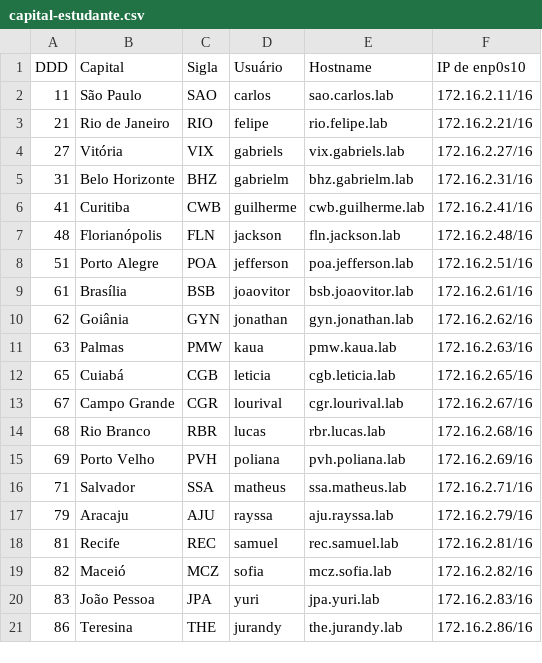
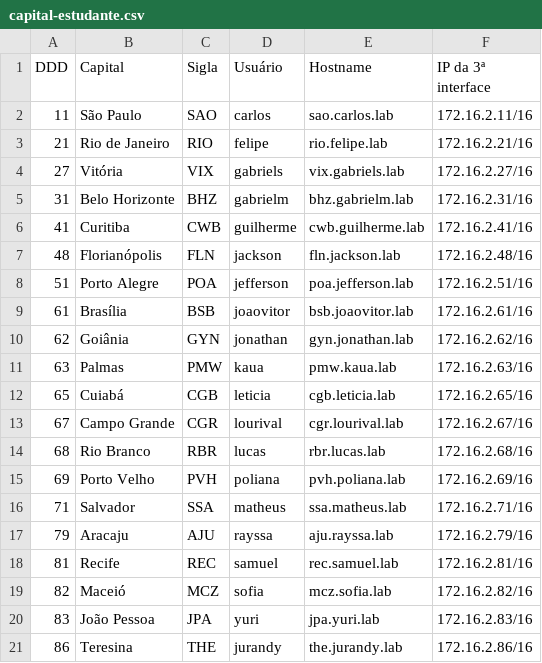
Before and after one commit to jurandysoares/soa20252, a CSV file: docs/aulas/csv/capital-estudante.csv, drawn as a sheet.

```diff
--- a/docs/aulas/csv/capital-estudante.csv
+++ b/docs/aulas/csv/capital-estudante.csv
@@ -1,2 +1,2 @@
-DDD,Capital,Sigla,Usuário,Hostname,IP de enp0s10
+DDD,Capital,Sigla,Usuário,Hostname,IP da 3ª interface
 11,São Paulo,SAO,carlos,sao.carlos.lab,172.16.2.11/16
```
Also changed, not shown: 1 other file.
